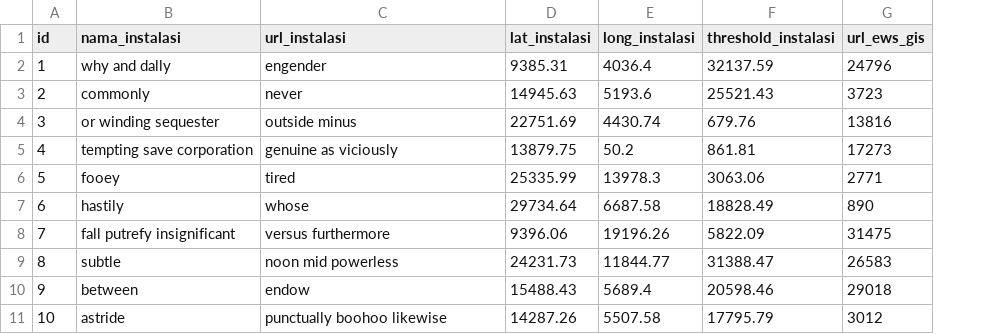
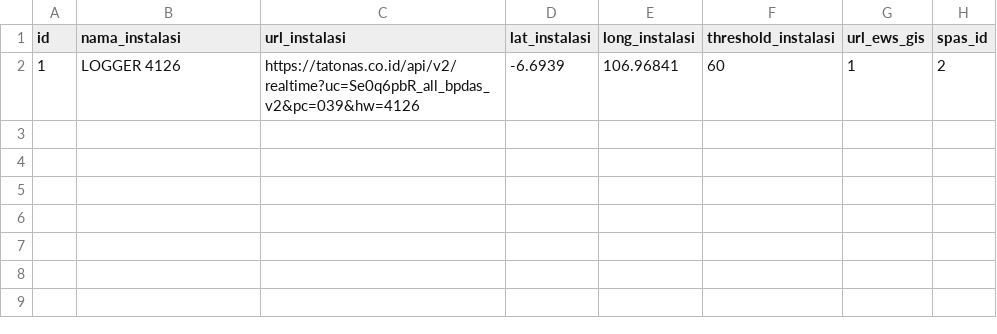
Before and after one commit to cejeone/sipdasrh-itg, a CSV file: src/main/resources/config/liquibase/fake-data/spas_arr_install.csv, drawn as a sheet; removed rows and columns are numbered as before the commit, all else as after; the diff names each change by its address in the sheet, - before the commit and + after, or states it on an @@ line.

```diff
--- a/src/main/resources/config/liquibase/fake-data/spas_arr_install.csv
+++ b/src/main/resources/config/liquibase/fake-data/spas_arr_install.csv
+column H (spas_id), empty
-row 2: 1 | why and dally | engender | 9385.31 | 4036.4 | 32137.59 | 24796
-row 3: 2 | commonly | never | 14945.63 | 5193.6 | 25521.43 | 3723
-row 4: 3 | or winding sequester | outside minus | 22751.69 | 4430.74 | 679.76 | 13816
-row 5: 4 | tempting save corporation | genuine as viciously | 13879.75 | 50.2 | 861.81 | 17273
-row 6: 5 | fooey | tired | 25335.99 | 13978.3 | 3063.06 | 2771
-row 7: 6 | hastily | whose | 29734.64 | 6687.58 | 18828.49 | 890
-row 8: 7 | fall putrefy insignificant | versus furthermore | 9396.06 | 19196.26 | 5822.09 | 31475
-row 9: 8 | subtle | noon mid powerless | 24231.73 | 11844.77 | 31388.47 | 26583
-row 10: 9 | between | endow | 15488.43 | 5689.4 | 20598.46 | 29018
-row 11: 10 | astride | punctually boohoo likewise | 14287.26 | 5507.58 | 17795.79 | 3012
+row 2: 1 | LOGGER 4126 | https://tatonas.co.id/api/v2/realtime?uc=Se0q6pbR_all_bpdas_v2&pc=039&hw=4126 | -6.6939 | 106.96841 | 60 | 1 | 2
```
Also changed, not shown: 6 other files.
